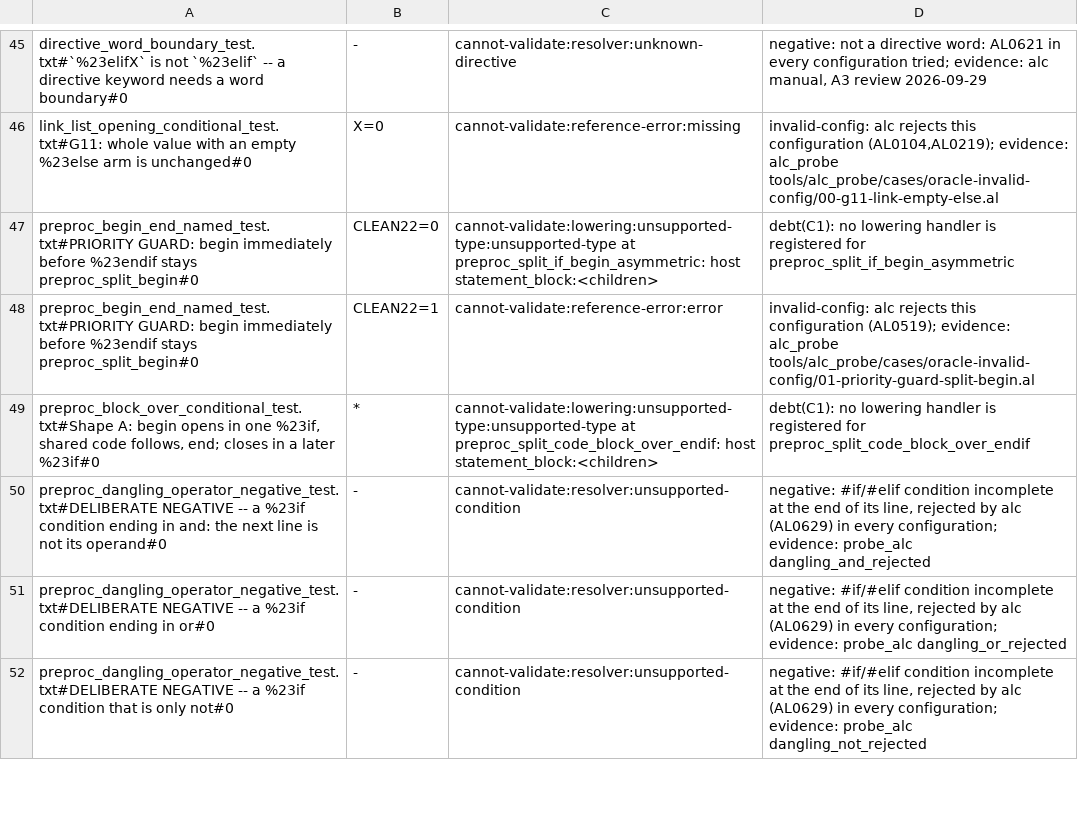
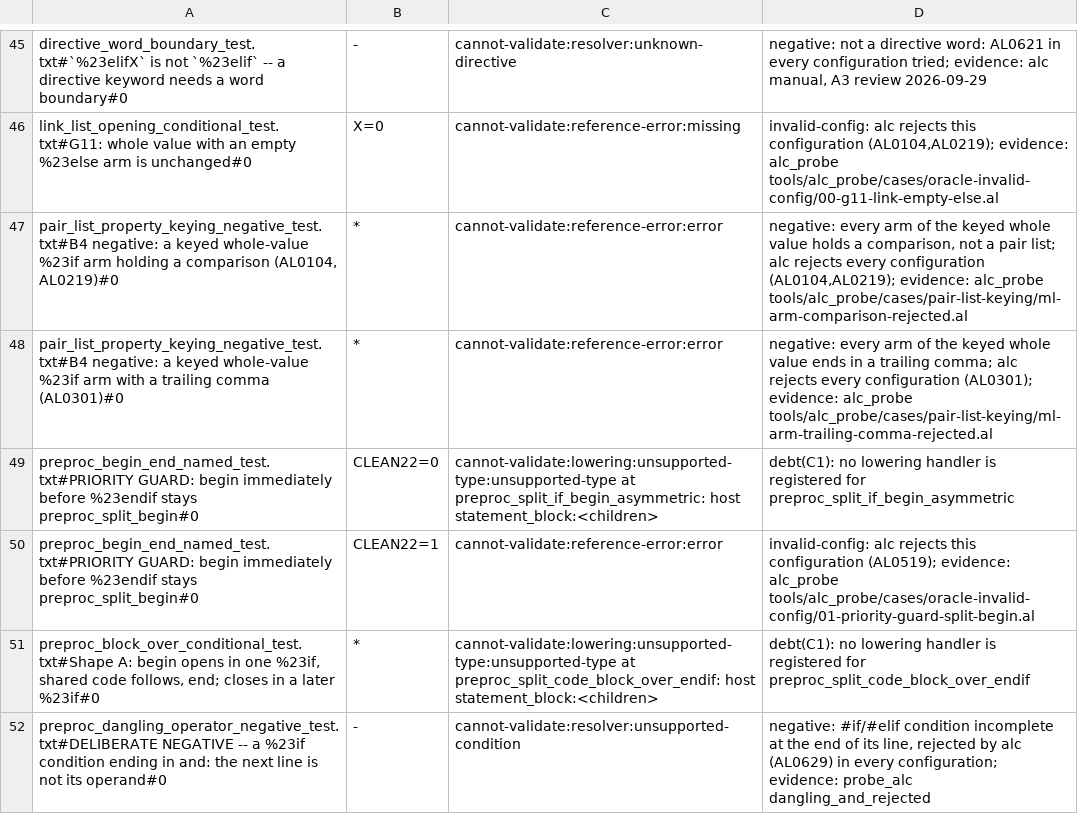
Before and after one commit to SShadowS/tree-sitter-al, a TSV file: tools/config_oracle/fixture-classes.tsv, drawn as a sheet; only a part is shown, gaps mark what is left out; the shorter side is filled out with more unchanged rows.

Commit message:
fix(grammar): keyed whole-value #if for ML and Namespaces; G9 xfail passes (B4)
A keyed property's whole-value #if holds the family's own list in every arm
(ml_value_list / namespace_value_list), never _property_value, so a one-pair
arm cannot become a comparison. Public node stays preproc_conditional_property_value.

Deviation from the plan: ONE conditional per family with an optional `;` in
each arm serves both placements (`;` after #endif, and `;` inside the arms via
_property_with_terminator_in_if / _property_whole_value_in_if). The plan's
separate _in_if rules measured STATE_COUNT 17257 plus a declared conflict;
this is 16893 with none.

Negatives: both keyed-arm cases make every arm invalid, so alc rejects every
configuration (alc_probe ml-arm-*-rejected.al, `*` classifications). The
trailing-comma case keeps `;` in the arms: with it after #endif, recovery from
a comma directly before #endif escapes the property.

tree-harness vs baseline-b4: exactly the 6 Namespaces XmlPorts changed.
has_error sweep BC.History: 15358 clean. Suite: 1816/1816.

[BC.History: 0 errors, 100% success]

```diff
--- a/tools/config_oracle/fixture-classes.tsv
+++ b/tools/config_oracle/fixture-classes.tsv
@@ -46,2 +46,4 @@ directive_word_boundary_test.txt#`%23elifX` is not `%23elif` -- a directive keyw
 link_list_opening_conditional_test.txt#G11: whole value with an empty %23else arm is unchanged#0	X=0	cannot-validate:reference-error:missing	invalid-config: alc rejects this configuration (AL0104,AL0219); evidence: alc_probe tools/alc_probe/cases/oracle-invalid-config/00-g11-link-empty-else.al
+pair_list_property_keying_negative_test.txt#B4 negative: a keyed whole-value %23if arm holding a comparison (AL0104, AL0219)#0	*	cannot-validate:reference-error:error	negative: every arm of the keyed whole value holds a comparison, not a pair list; alc rejects every configuration (AL0104,AL0219); evidence: alc_probe tools/alc_probe/cases/pair-list-keying/ml-arm-comparison-rejected.al
+pair_list_property_keying_negative_test.txt#B4 negative: a keyed whole-value %23if arm with a trailing comma (AL0301)#0	*	cannot-validate:reference-error:error	negative: every arm of the keyed whole value ends in a trailing comma; alc rejects every configuration (AL0301); evidence: alc_probe tools/alc_probe/cases/pair-list-keying/ml-arm-trailing-comma-rejected.al
 preproc_begin_end_named_test.txt#PRIORITY GUARD: begin immediately before %23endif stays preproc_split_begin#0	CLEAN22=0	cannot-validate:lowering:unsupported-type:unsupported-type at preproc_split_if_begin_asymmetric: host statement_block:<children>	debt(C1): no lowering handler is registered for preproc_split_if_begin_asymmetric
```
Also changed, not shown: 10 other files.
